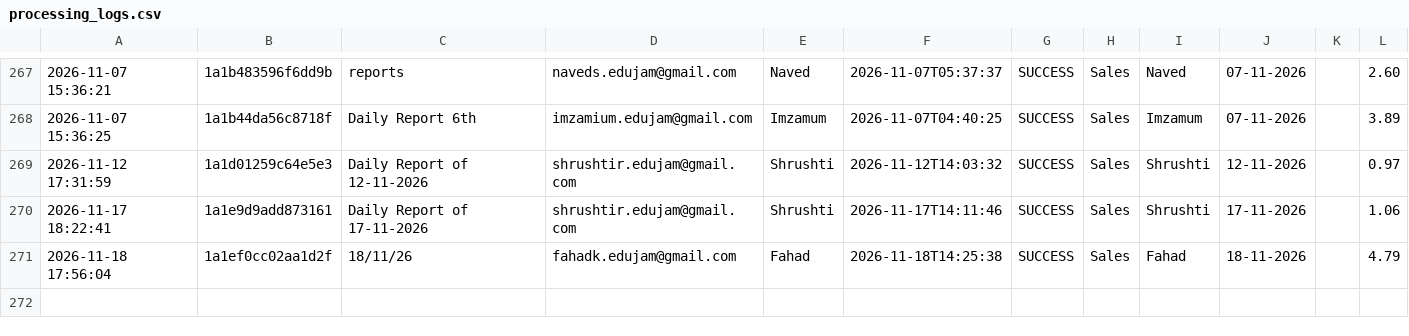
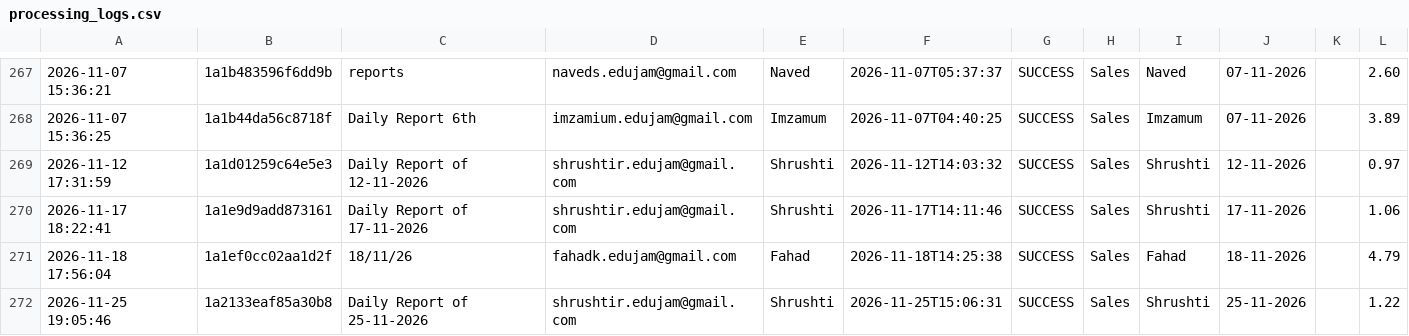
Before and after one commit to Hardik0241/Report_Automation_Dadar, a CSV file: Working_Report_Editor/logs/processing_logs.csv, drawn as a sheet; only a part is shown, gaps mark what is left out; the diff names each change by its address in the sheet, - before the commit and + after, or states it on an @@ line.

```diff
--- a/Working_Report_Editor/logs/processing_logs.csv
+++ b/Working_Report_Editor/logs/processing_logs.csv
+row 272: 2026-11-25 19:05:46 | 1a2133eaf85a30b8 | Daily Report of 25-11-2026 | shrushtir.edujam@gmail.com | Shrushti | 2026-11-25T15:06:31 | SUCCESS | Sales | Shrushti | 25-11-2026 |  | 1.22
```
